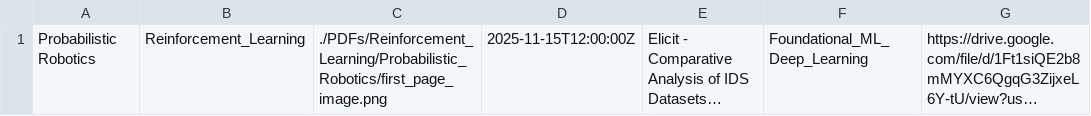
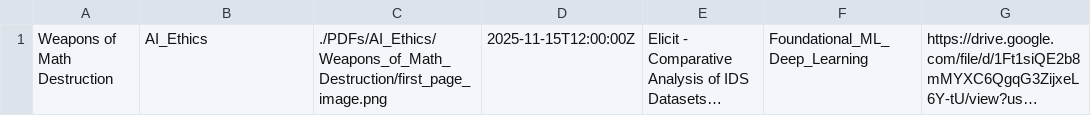
Before and after one commit to MohammedNasserAhmed/Trending-AI-PDFs, a CSV file: docs/catalog.csv, drawn as a sheet; only a part is shown; long unchanged cells end in …; the diff names each change by its address in the sheet, - before the commit and + after, or states it on an @@ line.

Commit message:
Add row to catalog.csv

```diff
--- a/docs/catalog.csv
+++ b/docs/catalog.csv
-A1: Probabilistic Robotics
+A1: Weapons of Math Destruction
-B1: Reinforcement_Learning
+B1: AI_Ethics
-C1: ./PDFs/Reinforcement_Learning/Probabilistic_Robotics/first_page_image.png
+C1: ./PDFs/AI_Ethics/Weapons_of_Math_Destruction/first_page_image.png
```
